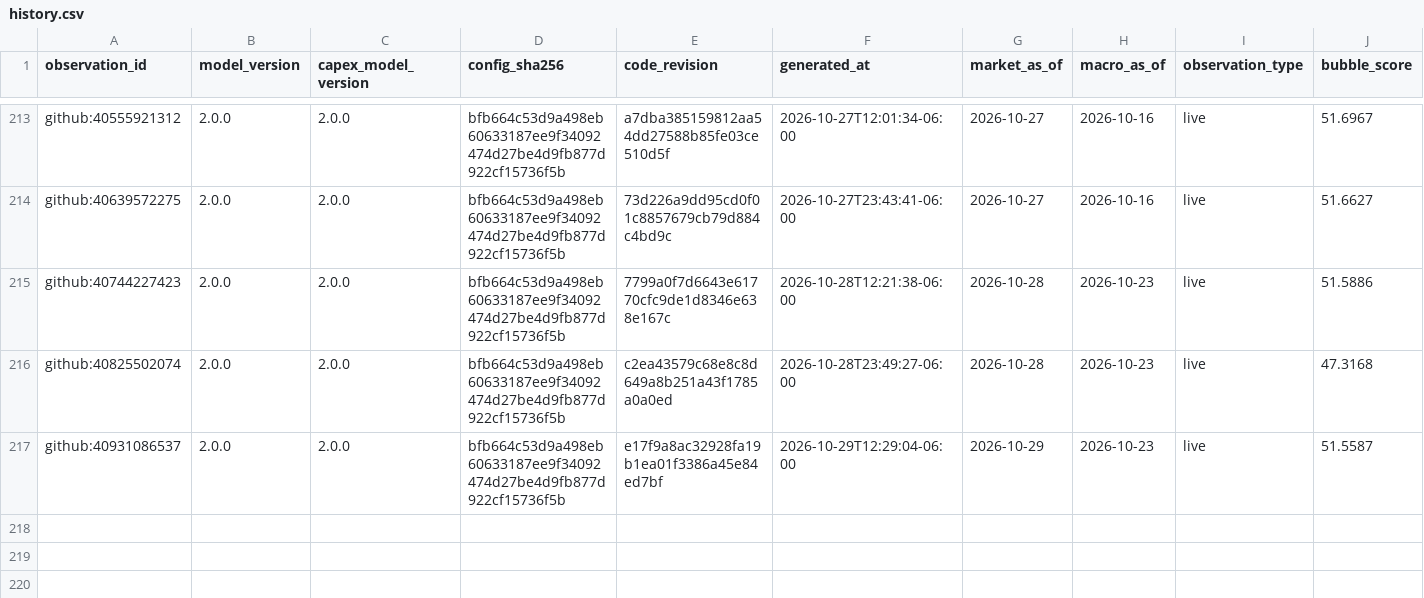
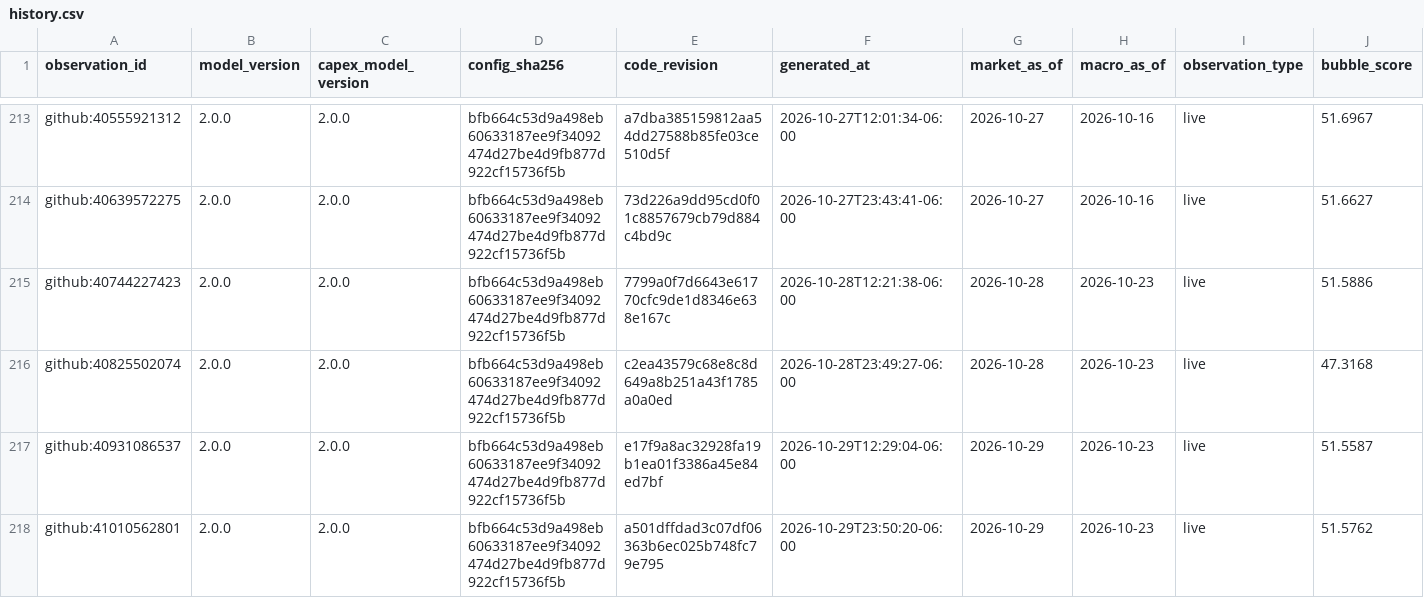
Before and after one commit to Bluxor-ai/radar-de-la-burbuja-ia, a CSV file: data/history.csv, drawn as a sheet; only a part is shown, gaps mark what is left out; rows hold the shown columns only; the diff names each change by its address in the sheet, - before the commit and + after, or states it on an @@ line.

```diff
--- a/data/history.csv
+++ b/data/history.csv
+row 218: github:41010562801 | 2.0.0 | 2.0.0 | bfb664c53d9a498eb60633187ee9f34092474d27be4d9fb877d922cf15736f5b | a501dffdad3c07df06363b6ec025b748fc79e795 | 2026-10-29T23:50:20-06:00 | 2026-10-29 | 2026-10-23 | live | 51.5762
```
Also changed, not shown: data/gpu_price_history.csv, public/gpu_price_history.csv, 6 other files.
